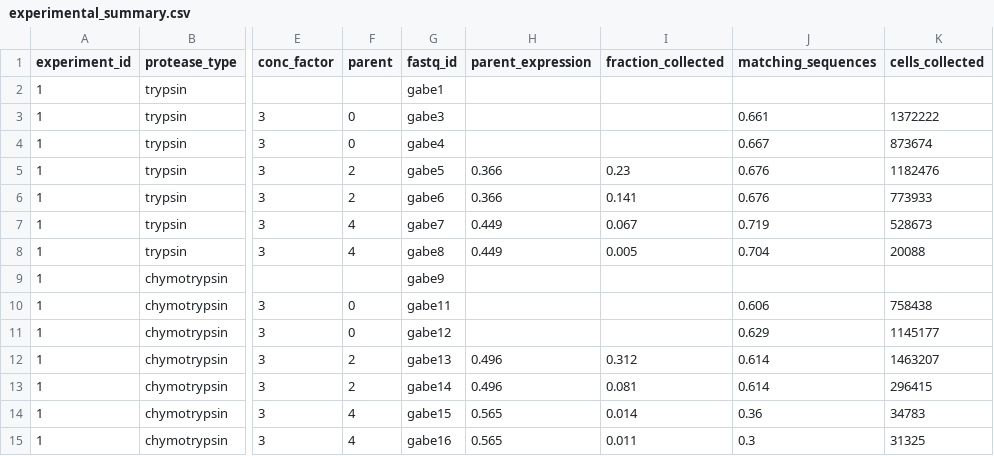
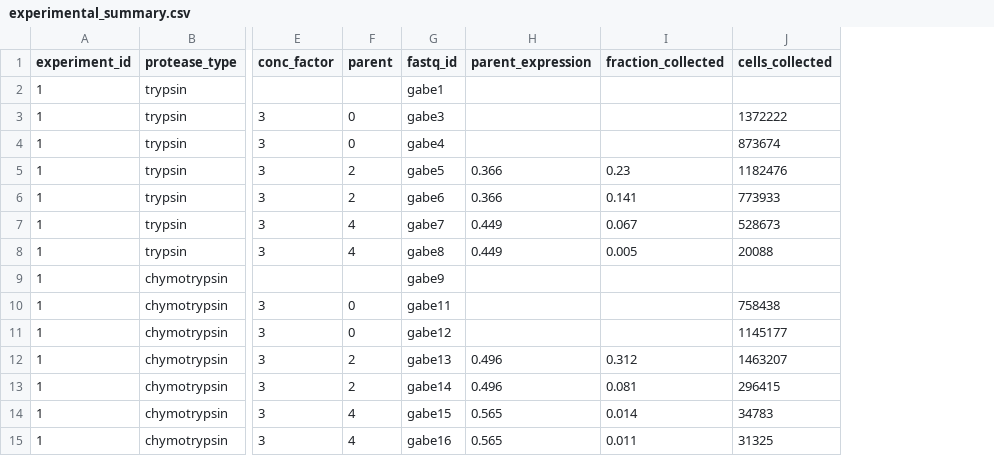
Before and after one commit to Haddox/prot_stab_analysis_pipeline, a CSV file: data/Rocklin_2017_Science/experimental_summary.csv, drawn as a sheet; only a part is shown, gaps mark what is left out; the diff names each change by its address in the sheet, - before the commit and + after, or states it on an @@ line.

Commit message:
Add code for aggregating counts and making the experiments.csv file

```diff
--- a/data/Rocklin_2017_Science/experimental_summary.csv
+++ b/data/Rocklin_2017_Science/experimental_summary.csv
-column J (matching_sequences), rows 3-15: 0.661 | 0.667 | 0.676 | 0.676 | 0.719 | 0.704 |  | 0.606 | 0.629 | 0.614 | 0.614 | 0.36 | 0.3
```
Also changed, not shown: 3 other files.
